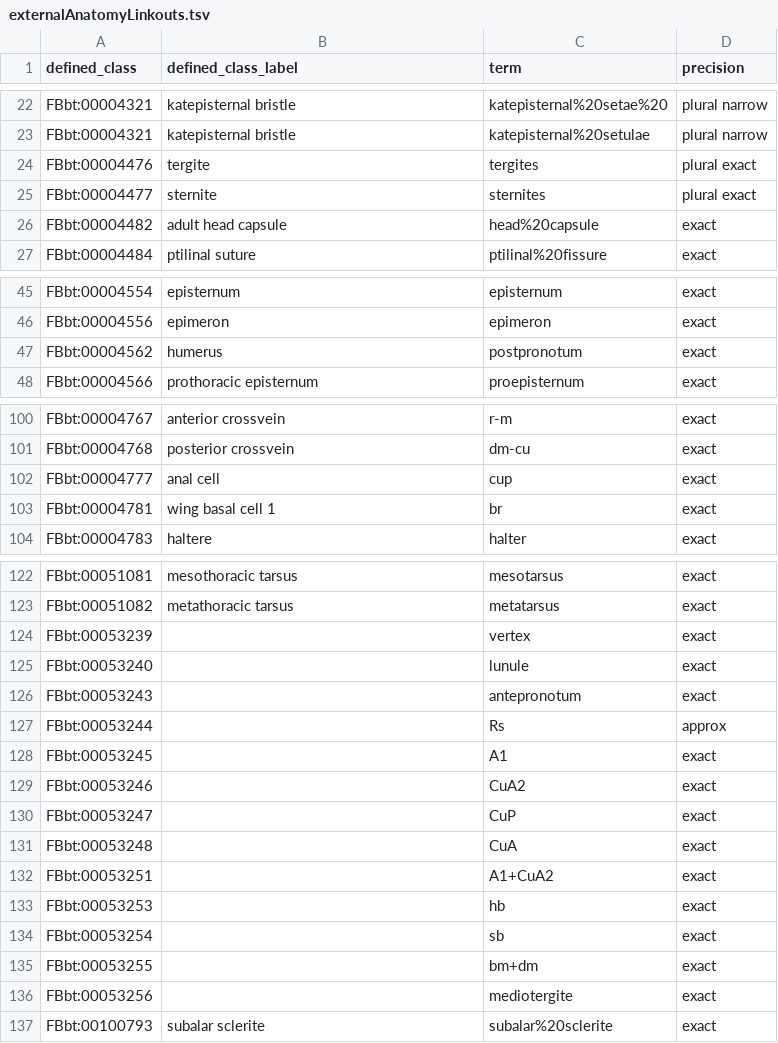
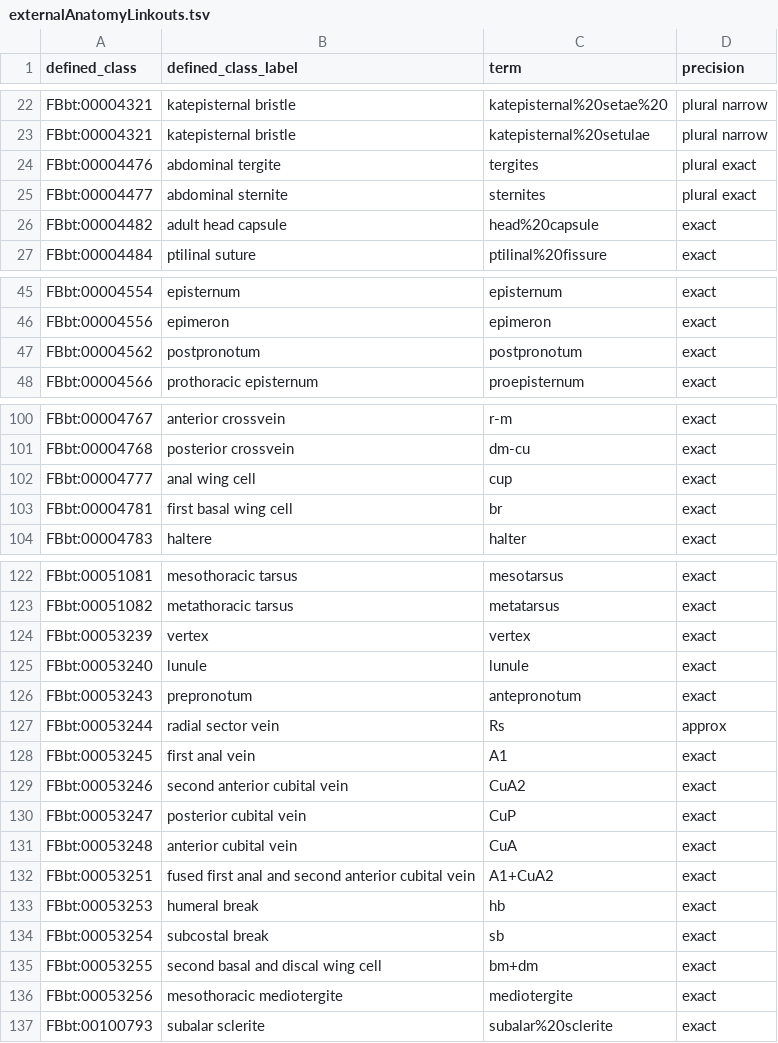
Before and after one commit to FlyBase/drosophila-anatomy-developmental-ontology, a TSV file: src/patterns/data/all-axioms/externalAnatomyLinkouts.tsv, drawn as a sheet; only a part is shown, gaps mark what is left out; the diff covers the shown part only.

```diff
--- a/src/patterns/data/all-axioms/externalAnatomyLinkouts.tsv
+++ b/src/patterns/data/all-axioms/externalAnatomyLinkouts.tsv
@@ -23,4 +23,4 @@ FBbt:00004321	katepisternal bristle	katepisternal%20setae%20	plural narrow
 FBbt:00004321	katepisternal bristle	katepisternal%20setulae	plural narrow
-FBbt:00004476	tergite	tergites	plural exact
-FBbt:00004477	sternite	sternites	plural exact
+FBbt:00004476	abdominal tergite	tergites	plural exact
+FBbt:00004477	abdominal sternite	sternites	plural exact
 FBbt:00004482	adult head capsule	head%20capsule	exact
@@ -46,3 +46,3 @@ FBbt:00004554	episternum	episternum	exact
 FBbt:00004556	epimeron	epimeron	exact
-FBbt:00004562	humerus	postpronotum	exact
+FBbt:00004562	postpronotum	postpronotum	exact
 FBbt:00004566	prothoracic episternum	proepisternum	exact
@@ -101,4 +101,4 @@ FBbt:00004767	anterior crossvein	r-m	exact
 FBbt:00004768	posterior crossvein	dm-cu	exact
-FBbt:00004777	anal cell	cup	exact
-FBbt:00004781	wing basal cell 1	br	exact
+FBbt:00004777	anal wing cell	cup	exact
+FBbt:00004781	first basal wing cell	br	exact
 FBbt:00004783	haltere	halter	exact
@@ -123,15 +123,15 @@ FBbt:00051081	mesothoracic tarsus	mesotarsus	exact
 FBbt:00051082	metathoracic tarsus	metatarsus	exact
-FBbt:00053239		vertex	exact
-FBbt:00053240		lunule	exact
-FBbt:00053243		antepronotum	exact
-FBbt:00053244		Rs	approx
-FBbt:00053245		A1	exact
-FBbt:00053246		CuA2	exact
-FBbt:00053247		CuP	exact
-FBbt:00053248		CuA	exact
-FBbt:00053251		A1+CuA2	exact
-FBbt:00053253		hb	exact
-FBbt:00053254		sb	exact
-FBbt:00053255		bm+dm	exact
-FBbt:00053256		mediotergite	exact
+FBbt:00053239	vertex	vertex	exact
+FBbt:00053240	lunule	lunule	exact
+FBbt:00053243	prepronotum	antepronotum	exact
+FBbt:00053244	radial sector vein	Rs	approx
+FBbt:00053245	first anal vein	A1	exact
+FBbt:00053246	second anterior cubital vein	CuA2	exact
+FBbt:00053247	posterior cubital vein	CuP	exact
+FBbt:00053248	anterior cubital vein	CuA	exact
+FBbt:00053251	fused first anal and second anterior cubital vein	A1+CuA2	exact
+FBbt:00053253	humeral break	hb	exact
+FBbt:00053254	subcostal break	sb	exact
+FBbt:00053255	second basal and discal wing cell	bm+dm	exact
+FBbt:00053256	mesothoracic mediotergite	mediotergite	exact
 FBbt:00100793	subalar sclerite	subalar%20sclerite	exact
```
Also changed, not shown: 1 edited cell elsewhere in this file, src/patterns/data/all-axioms/muscleCellByMuscle.tsv, src/patterns/data/logical-only/ALNeuronEquivalentClass.tsv, 13 other files.
